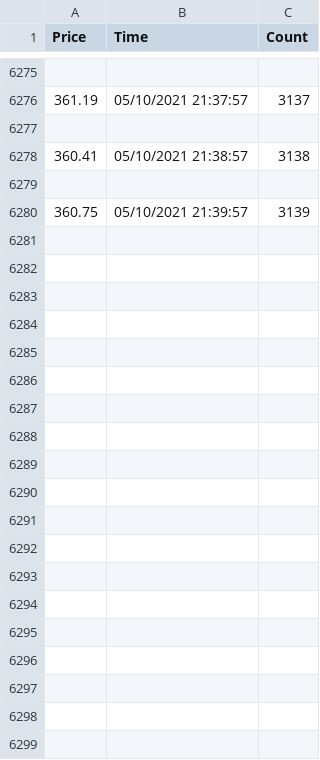
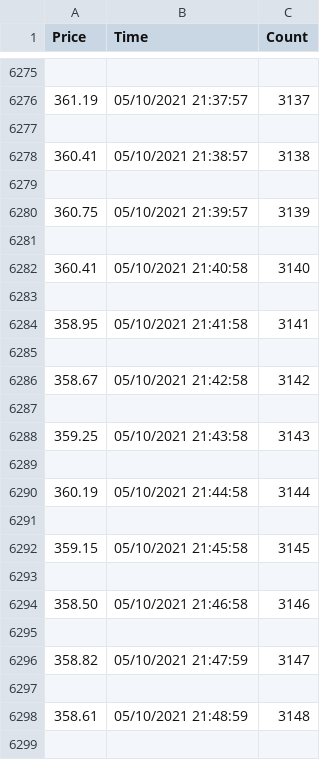
Before and after one commit to Mackenzie1215/Crypto, a CSV file: LTC_File.csv, drawn as a sheet; only a part is shown, gaps mark what is left out; the diff covers the shown part only.

Commit message:
Automtically Committed

```diff
--- a/LTC_File.csv
+++ b/LTC_File.csv
@@ -6280 +6280,20 @@ Price,Time,Count
 360.75,05/10/2021 21:39:57,3139
+
+360.41,05/10/2021 21:40:58,3140
+
+358.95,05/10/2021 21:41:58,3141
+
+358.67,05/10/2021 21:42:58,3142
+
+359.25,05/10/2021 21:43:58,3143
+
+360.19,05/10/2021 21:44:58,3144
+
+359.15,05/10/2021 21:45:58,3145
+
+358.50,05/10/2021 21:46:58,3146
+
+358.82,05/10/2021 21:47:59,3147
+
+358.61,05/10/2021 21:48:59,3148
+
```
Also changed, not shown: 59 added rows elsewhere in this file.
